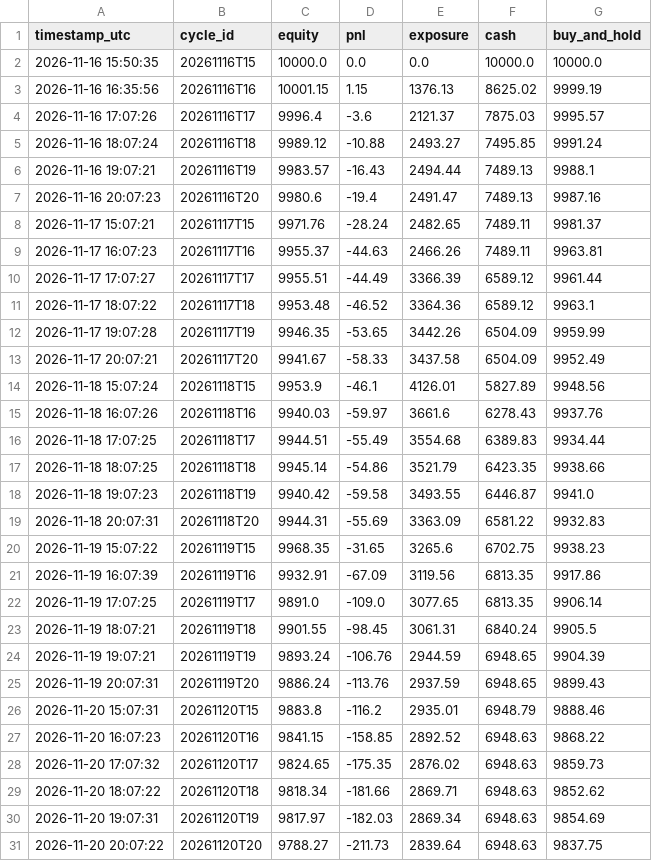
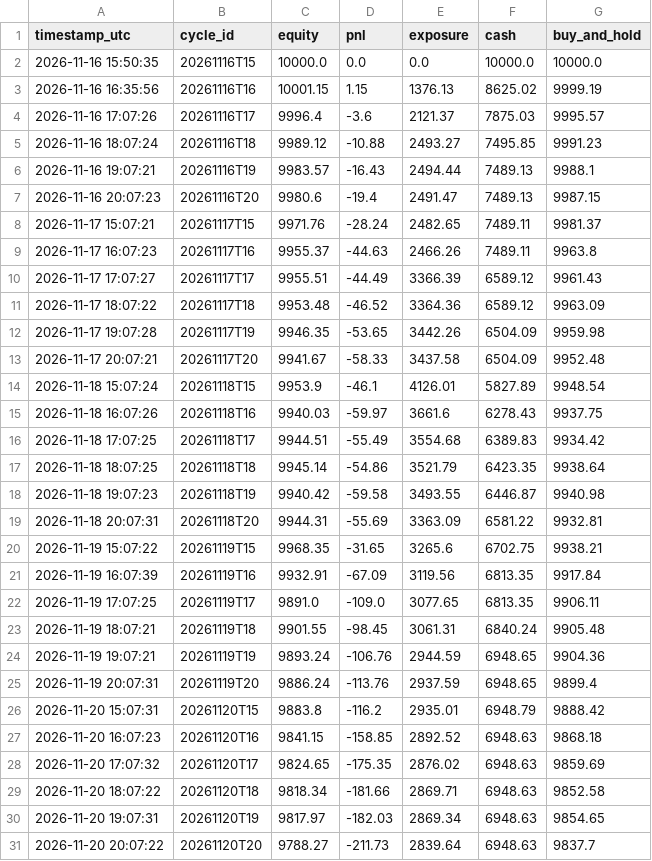
Before and after one commit to capucine-masson/paper-trading, a CSV file: web/public/data/equity.csv, drawn as a sheet; only a part is shown; the diff covers the shown part only.

```diff
--- a/web/public/data/equity.csv
+++ b/web/public/data/equity.csv
@@ -4,28 +4,28 @@
 2026-11-16 17:07:26,20261116T17,9996.4,-3.6,2121.37,7875.03,9995.57
-2026-11-16 18:07:24,20261116T18,9989.12,-10.88,2493.27,7495.85,9991.24
+2026-11-16 18:07:24,20261116T18,9989.12,-10.88,2493.27,7495.85,9991.23
 2026-11-16 19:07:21,20261116T19,9983.57,-16.43,2494.44,7489.13,9988.1
-2026-11-16 20:07:23,20261116T20,9980.6,-19.4,2491.47,7489.13,9987.16
+2026-11-16 20:07:23,20261116T20,9980.6,-19.4,2491.47,7489.13,9987.15
 2026-11-17 15:07:21,20261117T15,9971.76,-28.24,2482.65,7489.11,9981.37
-2026-11-17 16:07:23,20261117T16,9955.37,-44.63,2466.26,7489.11,9963.81
-2026-11-17 17:07:27,20261117T17,9955.51,-44.49,3366.39,6589.12,9961.44
-2026-11-17 18:07:22,20261117T18,9953.48,-46.52,3364.36,6589.12,9963.1
-2026-11-17 19:07:28,20261117T19,9946.35,-53.65,3442.26,6504.09,9959.99
-2026-11-17 20:07:21,20261117T20,9941.67,-58.33,3437.58,6504.09,9952.49
-2026-11-18 15:07:24,20261118T15,9953.9,-46.1,4126.01,5827.89,9948.56
-2026-11-18 16:07:26,20261118T16,9940.03,-59.97,3661.6,6278.43,9937.76
-2026-11-18 17:07:25,20261118T17,9944.51,-55.49,3554.68,6389.83,9934.44
-2026-11-18 18:07:25,20261118T18,9945.14,-54.86,3521.79,6423.35,9938.66
-2026-11-18 19:07:23,20261118T19,9940.42,-59.58,3493.55,6446.87,9941.0
-2026-11-18 20:07:31,20261118T20,9944.31,-55.69,3363.09,6581.22,9932.83
-2026-11-19 15:07:22,20261119T15,9968.35,-31.65,3265.6,6702.75,9938.23
-2026-11-19 16:07:39,20261119T16,9932.91,-67.09,3119.56,6813.35,9917.86
-2026-11-19 17:07:25,20261119T17,9891.0,-109.0,3077.65,6813.35,9906.14
-2026-11-19 18:07:21,20261119T18,9901.55,-98.45,3061.31,6840.24,9905.5
-2026-11-19 19:07:21,20261119T19,9893.24,-106.76,2944.59,6948.65,9904.39
-2026-11-19 20:07:31,20261119T20,9886.24,-113.76,2937.59,6948.65,9899.43
-2026-11-20 15:07:31,20261120T15,9883.8,-116.2,2935.01,6948.79,9888.46
-2026-11-20 16:07:23,20261120T16,9841.15,-158.85,2892.52,6948.63,9868.22
-2026-11-20 17:07:32,20261120T17,9824.65,-175.35,2876.02,6948.63,9859.73
-2026-11-20 18:07:22,20261120T18,9818.34,-181.66,2869.71,6948.63,9852.62
-2026-11-20 19:07:31,20261120T19,9817.97,-182.03,2869.34,6948.63,9854.69
-2026-11-20 20:07:22,20261120T20,9788.27,-211.73,2839.64,6948.63,9837.75
+2026-11-17 16:07:23,20261117T16,9955.37,-44.63,2466.26,7489.11,9963.8
+2026-11-17 17:07:27,20261117T17,9955.51,-44.49,3366.39,6589.12,9961.43
+2026-11-17 18:07:22,20261117T18,9953.48,-46.52,3364.36,6589.12,9963.09
+2026-11-17 19:07:28,20261117T19,9946.35,-53.65,3442.26,6504.09,9959.98
+2026-11-17 20:07:21,20261117T20,9941.67,-58.33,3437.58,6504.09,9952.48
+2026-11-18 15:07:24,20261118T15,9953.9,-46.1,4126.01,5827.89,9948.54
+2026-11-18 16:07:26,20261118T16,9940.03,-59.97,3661.6,6278.43,9937.75
+2026-11-18 17:07:25,20261118T17,9944.51,-55.49,3554.68,6389.83,9934.42
+2026-11-18 18:07:25,20261118T18,9945.14,-54.86,3521.79,6423.35,9938.64
+2026-11-18 19:07:23,20261118T19,9940.42,-59.58,3493.55,6446.87,9940.98
+2026-11-18 20:07:31,20261118T20,9944.31,-55.69,3363.09,6581.22,9932.81
+2026-11-19 15:07:22,20261119T15,9968.35,-31.65,3265.6,6702.75,9938.21
+2026-11-19 16:07:39,20261119T16,9932.91,-67.09,3119.56,6813.35,9917.84
+2026-11-19 17:07:25,20261119T17,9891.0,-109.0,3077.65,6813.35,9906.11
+2026-11-19 18:07:21,20261119T18,9901.55,-98.45,3061.31,6840.24,9905.48
+2026-11-19 19:07:21,20261119T19,9893.24,-106.76,2944.59,6948.65,9904.36
+2026-11-19 20:07:31,20261119T20,9886.24,-113.76,2937.59,6948.65,9899.4
+2026-11-20 15:07:31,20261120T15,9883.8,-116.2,2935.01,6948.79,9888.42
+2026-11-20 16:07:23,20261120T16,9841.15,-158.85,2892.52,6948.63,9868.18
+2026-11-20 17:07:32,20261120T17,9824.65,-175.35,2876.02,6948.63,9859.69
+2026-11-20 18:07:22,20261120T18,9818.34,-181.66,2869.71,6948.63,9852.58
+2026-11-20 19:07:31,20261120T19,9817.97,-182.03,2869.34,6948.63,9854.65
+2026-11-20 20:07:22,20261120T20,9788.27,-211.73,2839.64,6948.63,9837.7
```
Also changed, not shown: 1 added row and 6 edited cells elsewhere in this file, web/public/data/decisions.csv, 4 other files.
